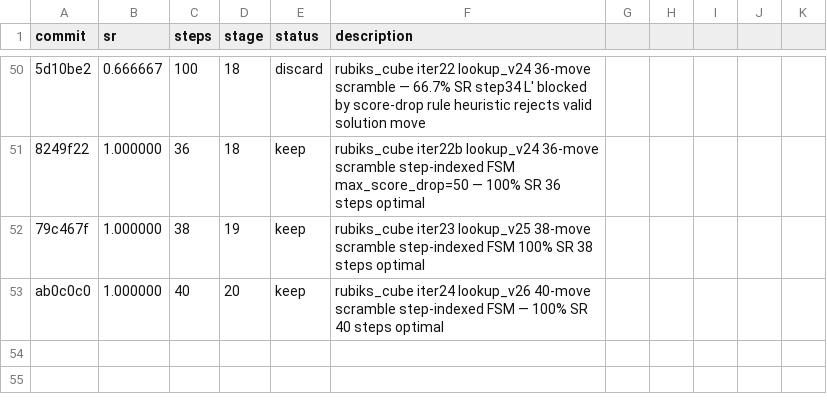
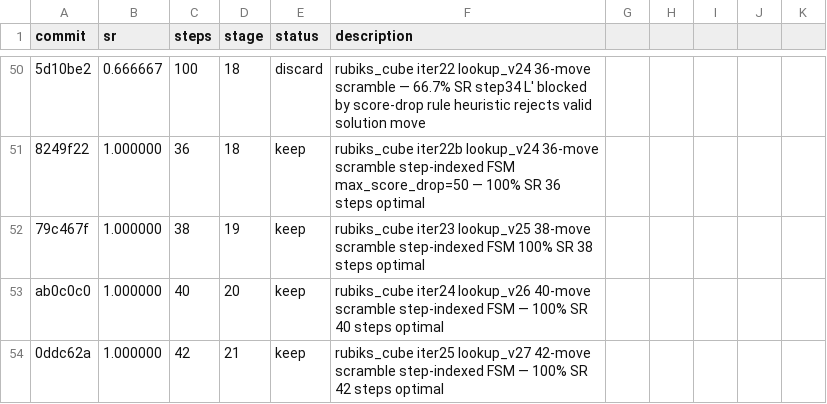
Before and after one commit to LSailer/Lecuture-AGI-Project, a TSV file: results.tsv, drawn as a sheet; only a part is shown, gaps mark what is left out; the diff names each change by its address in the sheet, - before the commit and + after, or states it on an @@ line.

Commit message:
results: keep rubiks_cube iter25 100% SR 42 steps optimal — step-indexed FSM scales to 42-move scramble stage 21

```diff
--- a/results.tsv
+++ b/results.tsv
+row 54: 0ddc62a | 1.000000 | 42 | 21 | keep | rubiks_cube iter25 lookup_v27 42-move scramble step-indexed FSM — 100% SR 42 steps optimal
```
Also changed, not shown: 1 other file.
